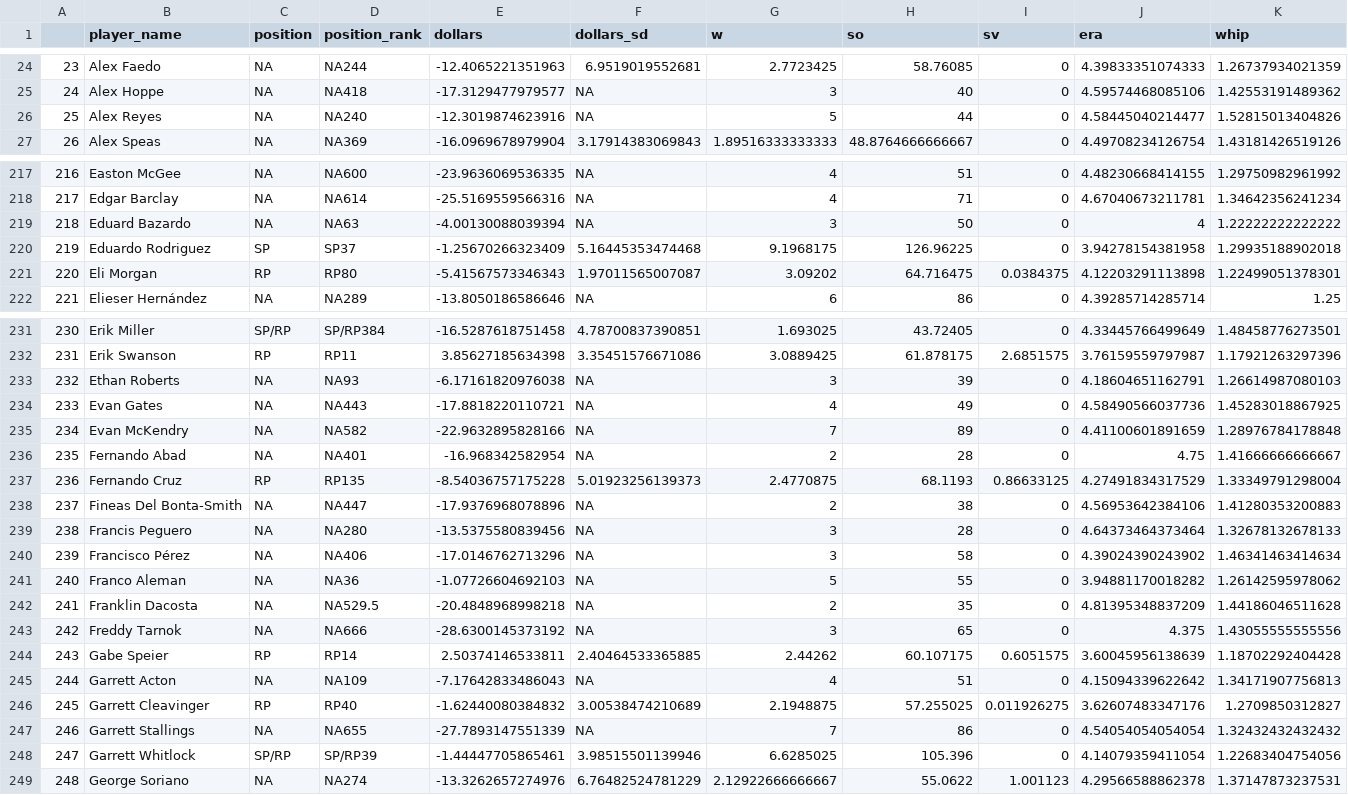
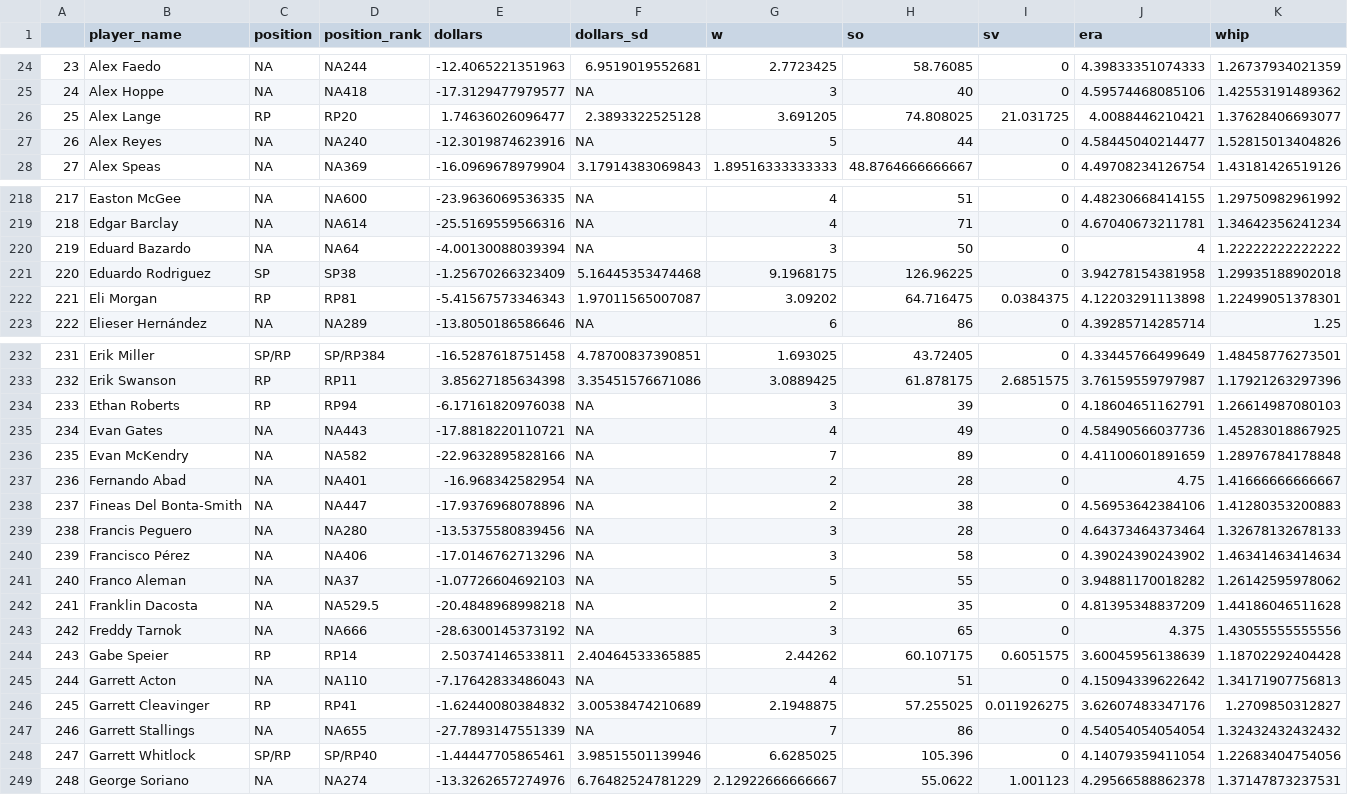
Before and after one commit to bdidds2/Betting, a CSV file: ottoneu/dani_rojas_pitchers.csv, drawn as a sheet; only a part is shown, gaps mark what is left out; removed rows and columns are numbered as before the commit, all else as after; rows hold the shown columns only; the diff covers the shown part only; the diff names each change by its address in the sheet, - before the commit and + after, or states it on an @@ line.

```diff
--- a/ottoneu/dani_rojas_pitchers.csv
+++ b/ottoneu/dani_rojas_pitchers.csv
+row 26: 25 | Alex Lange | RP | RP20 | 1.74636026096477 | 2.3893322525128 | 3.691205 | 74.808025 | 21.031725 | 4.0088446210421 | 1.37628406693077
@@ column A renumbered between rows 27 and 237 @@
-D220 (position_rank): NA63
+D220 (position_rank): NA64
-D221 (position_rank): SP37
+D221 (position_rank): SP38
-D222 (position_rank): RP80
+D222 (position_rank): RP81
-C234 (position): NA
+C234 (position): RP
-D234 (position_rank): NA93
+D234 (position_rank): RP94
-row 237: 236 | Fernando Cruz | RP | RP135 | -8.54036757175228 | 5.01923256139373 | 2.4770875 | 68.1193 | 0.86633125 | 4.27491834317529 | 1.33349791298004
-D241 (position_rank): NA36
+D241 (position_rank): NA37
-D245 (position_rank): NA109
+D245 (position_rank): NA110
-D246 (position_rank): RP40
+D246 (position_rank): RP41
-D248 (position_rank): SP/RP39
+D248 (position_rank): SP/RP40
```
Also changed, not shown: 68 edited cells elsewhere in this file, ottoneu/all_hitters.csv, ottoneu/all_pitchers.csv, 4 other files.
